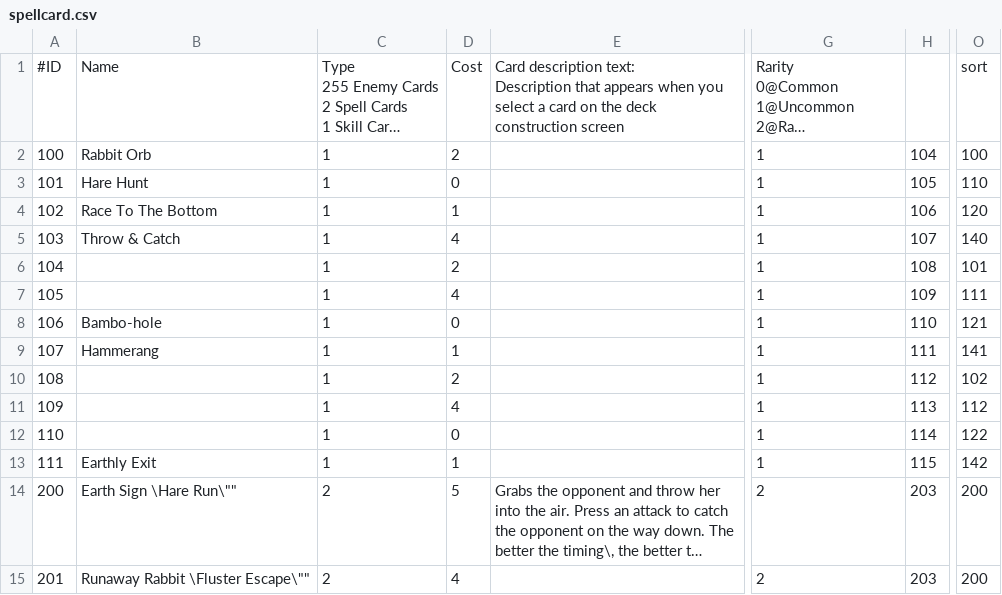
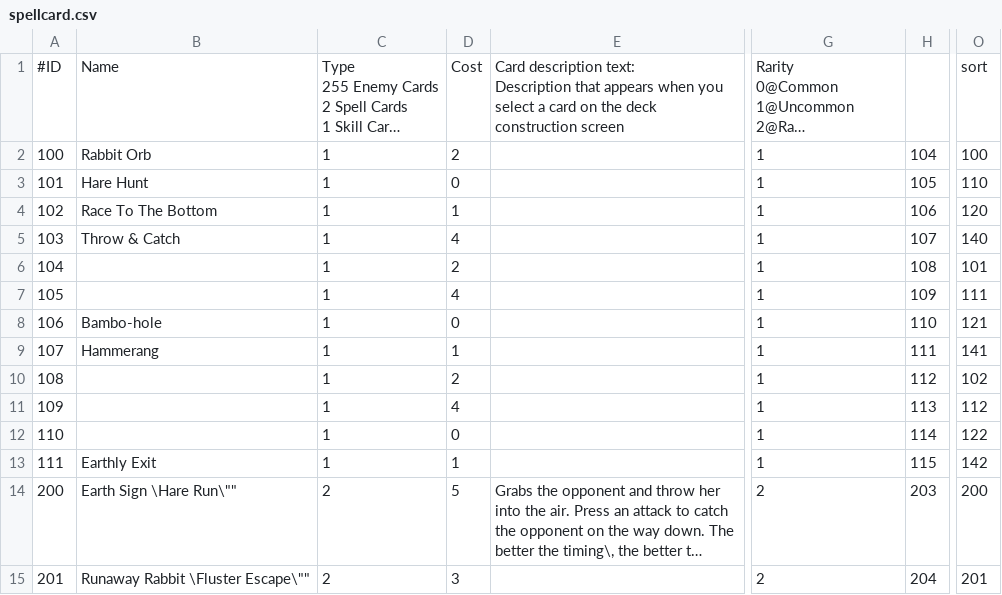
Before and after one commit to SokuDev/CharacterEngine, a CSV file: src/tewi/data/csv/tewi/spellcard.csv, drawn as a sheet; only a part is shown, gaps mark what is left out; long unchanged cells end in …; the diff names each change by its address in the sheet, - before the commit and + after, or states it on an @@ line.

Commit message:
Extra spell + trap stylisation

```diff
--- a/src/tewi/data/csv/tewi/spellcard.csv
+++ b/src/tewi/data/csv/tewi/spellcard.csv
-D15: 4
+D15: 3
-H15: 203
+H15: 204
-O15: 200
+O15: 201
```
Also changed, not shown: 14 other files.
